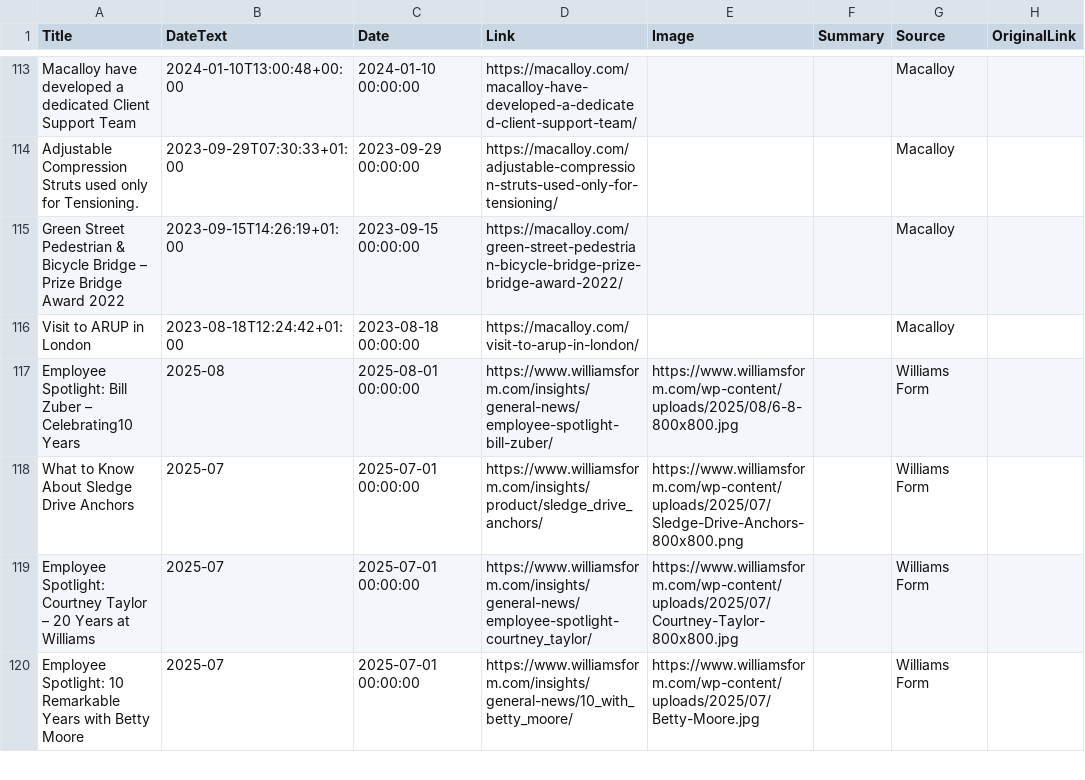
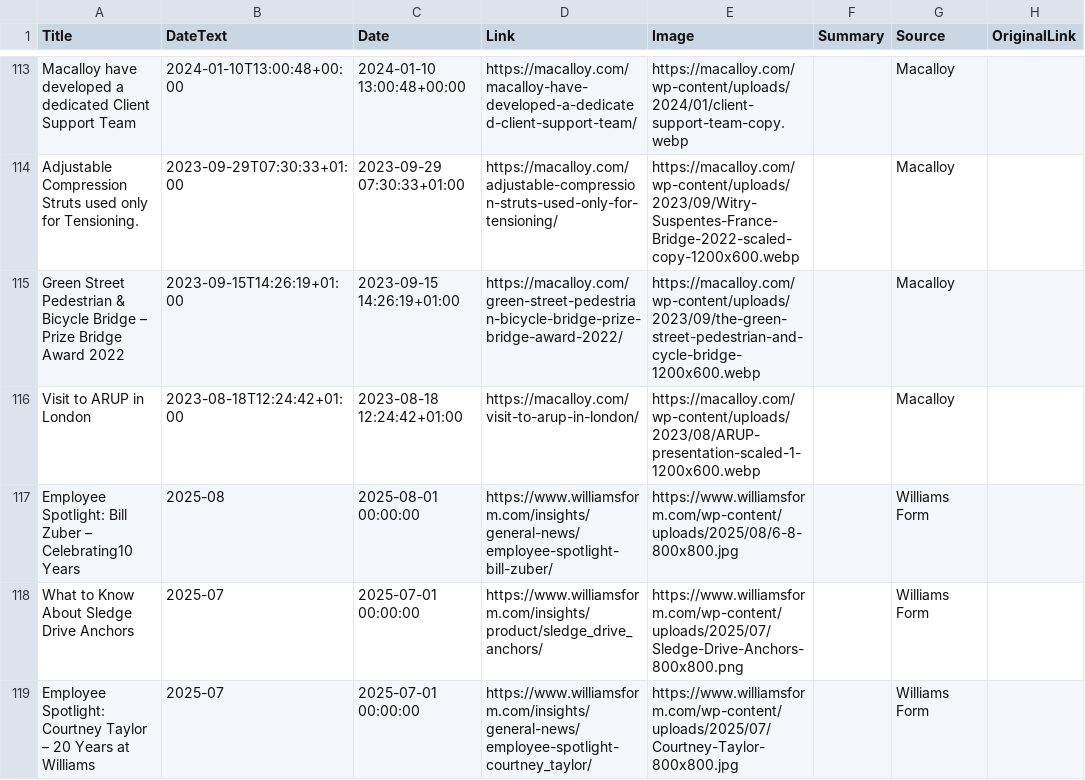
Before and after one commit to jumpbcc158/006gitscrape, a CSV file: export_combined.csv, drawn as a sheet; only a part is shown, gaps mark what is left out; the shorter side is filled out with more unchanged rows; the diff covers the shown part only; the diff names each change by its address in the sheet, - before the commit and + after, or states it on an @@ line.

Commit message:
Add files via upload

```diff
--- a/export_combined.csv
+++ b/export_combined.csv
-C113 (Date): 2024-01-10 00:00:00
+C113 (Date): 2024-01-10 13:00:48+00:00
-E113 (Image): (empty)
+E113 (Image): https://macalloy.com/wp-content/uploads/2024/01/client-support-team-copy.webp
-C114 (Date): 2023-09-29 00:00:00
+C114 (Date): 2023-09-29 07:30:33+01:00
-E114 (Image): (empty)
+E114 (Image): https://macalloy.com/wp-content/uploads/2023/09/Witry-Suspentes-France-Bridge-2022-scaled-copy-1200x600.webp
-C115 (Date): 2023-09-15 00:00:00
+C115 (Date): 2023-09-15 14:26:19+01:00
-E115 (Image): (empty)
+E115 (Image): https://macalloy.com/wp-content/uploads/2023/09/the-green-street-pedestrian-and-cycle-bridge-1200x600.webp
-C116 (Date): 2023-08-18 00:00:00
+C116 (Date): 2023-08-18 12:24:42+01:00
-E116 (Image): (empty)
+E116 (Image): https://macalloy.com/wp-content/uploads/2023/08/ARUP-presentation-scaled-1-1200x600.webp
```
Also changed, not shown: 32 edited cells elsewhere in this file.
